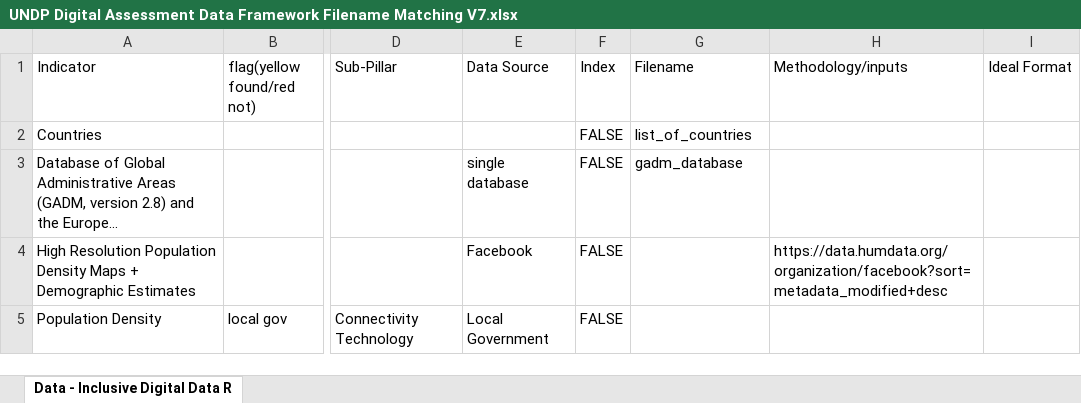
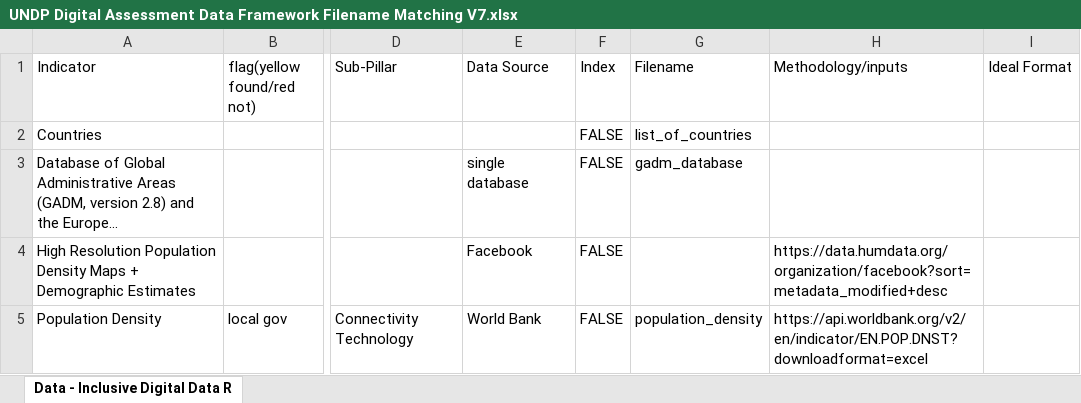
Before and after one commit to undp/digital-development-compass, an Excel workbook: UNDP Digital Assessment Data Framework Filename Matching V7.xlsx, sheet Data - Inclusive Digital Data R, drawn as a sheet; only a part is shown, gaps mark what is left out; long unchanged cells end in …; values as stored, in another font and other column widths than the file's, no cell formats; the diff covers the shown part only; the diff names each change by its address in the sheet, - before the commit and + after, or states it on an @@ line.

```diff
--- a/UNDP Digital Assessment Data Framework Filename Matching V7.xlsx (sheet Data - Inclusive Digital Data R)
+++ b/UNDP Digital Assessment Data Framework Filename Matching V7.xlsx (sheet Data - Inclusive Digital Data R)
-E5 (Data Source): Local Government
+E5 (Data Source): World Bank
-G5 (Filename): (empty)
+G5 (Filename): population_density
-H5 (Methodology/inputs): (empty)
+H5 (Methodology/inputs): https://api.worldbank.org/v2/en/indicator/EN.POP.DNST?downloadformat=excel
```
Also changed, not shown: 53 edited cells elsewhere in this sheet, cell formats, 1 other file.
